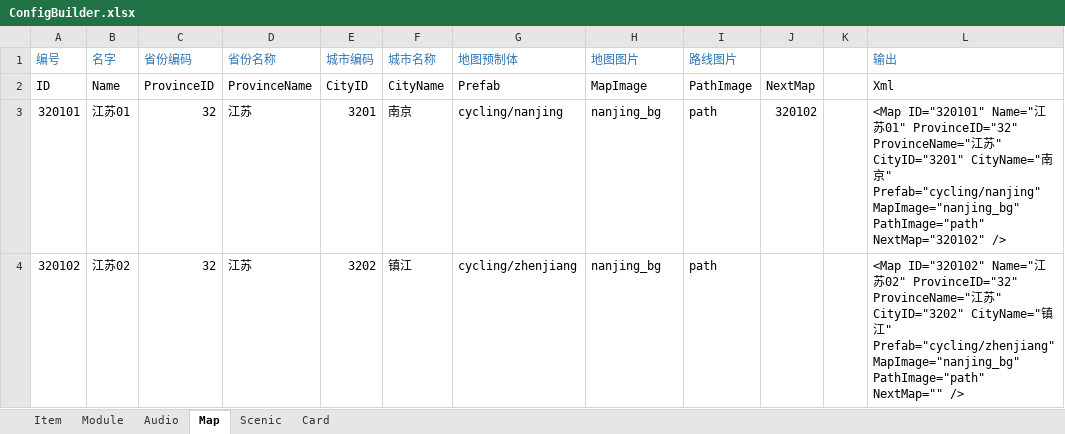
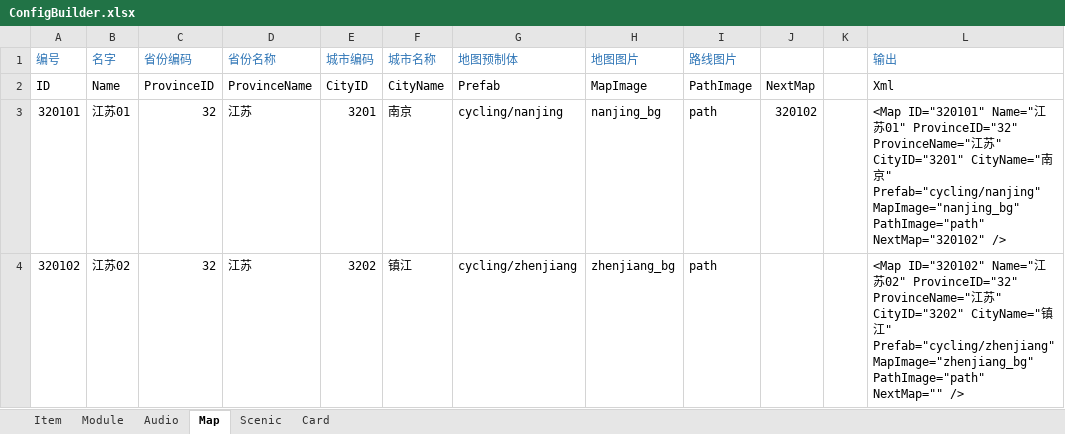
Before and after one commit to EarlyAnt/AppGame, an Excel workbook: Resources/configs/ConfigBuilder.xlsx, sheet Map, drawn as a sheet; values as stored, in another font and other column widths than the file's, no borders; conditional formats not drawn; the diff names each change by its address in the sheet, - before the commit and + after, or states it on an @@ line.

```diff
--- a/Resources/configs/ConfigBuilder.xlsx (sheet Map)
+++ b/Resources/configs/ConfigBuilder.xlsx (sheet Map)
-H4 (地图图片): nanjing_bg
+H4 (地图图片): zhenjiang_bg
-L4 (输出): …" Prefab="cycling/zhenjiang" MapImage="nanjing_bg" PathImage="path" NextMap=""…
+L4 (输出): …" Prefab="cycling/zhenjiang" MapImage="zhenjiang_bg" PathImage="path" NextMap=""…
```
Also changed, not shown: sheet Card, sheet Scenic, 21 other files.
